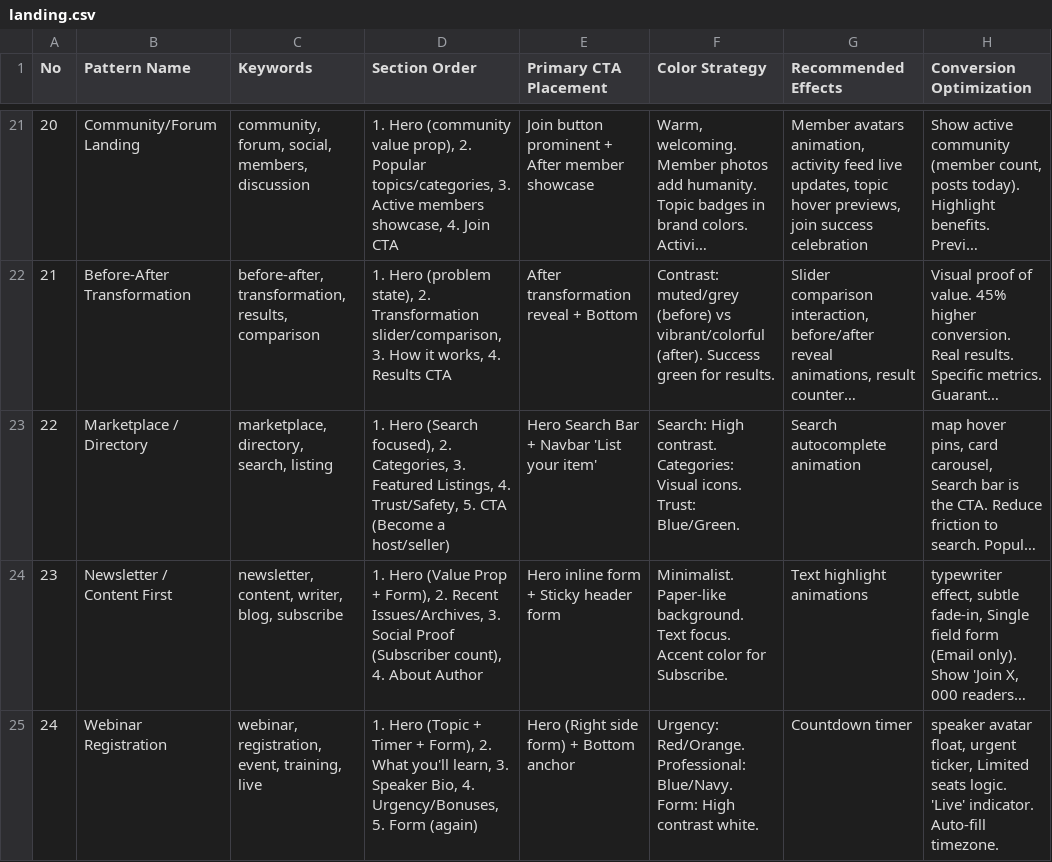
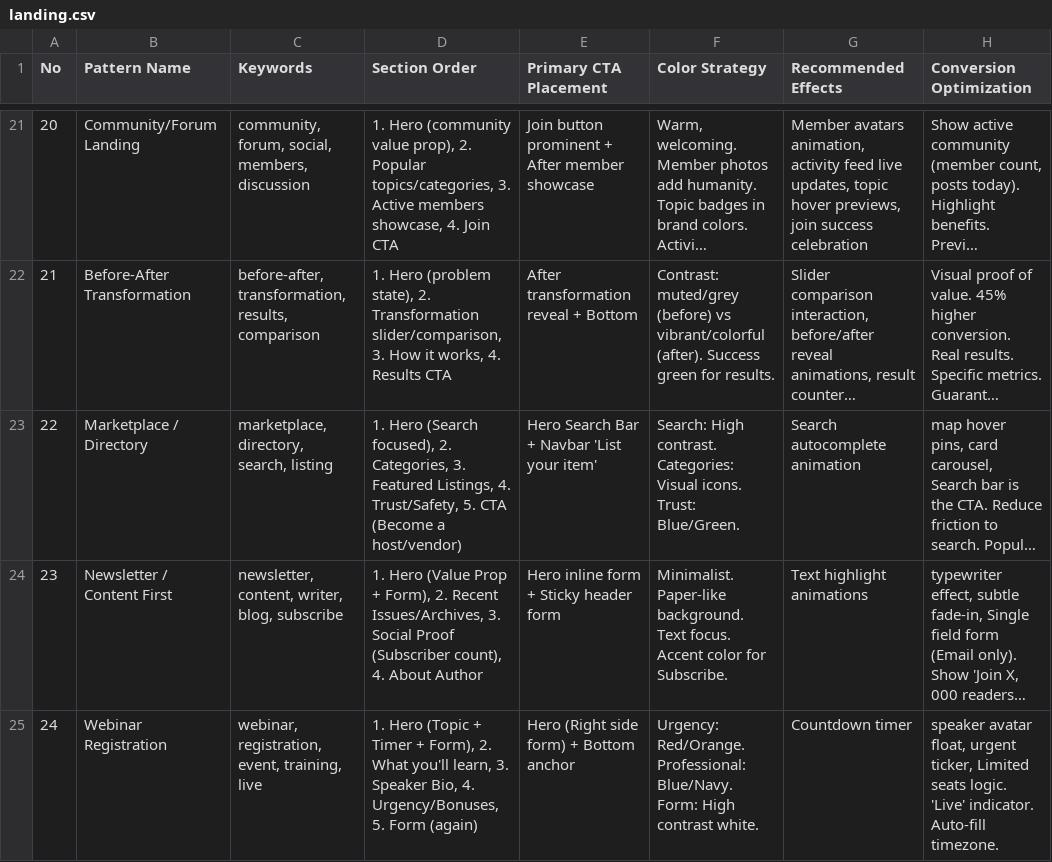
Before and after one commit to Elyte101/Spree, a CSV file: .claude/skills/ui-ux-pro-max/data/landing.csv, drawn as a sheet; only a part is shown, gaps mark what is left out; long unchanged cells end in …; the diff names each change by its address in the sheet, - before the commit and + after, or states it on an @@ line.

```diff
--- a/.claude/skills/ui-ux-pro-max/data/landing.csv
+++ b/.claude/skills/ui-ux-pro-max/data/landing.csv
-D23 (Section Order): …(Become a host/seller)
+D23 (Section Order): …(Become a host/vendor)
```
Also changed, not shown: .claude/skills/ui-ux-pro-max/data/products.csv, .claude/skills/ui-ux-pro-max/data/ui-reasoning.csv, 7 other files.
